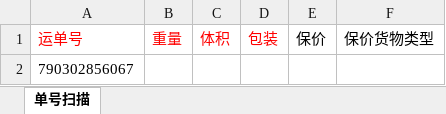
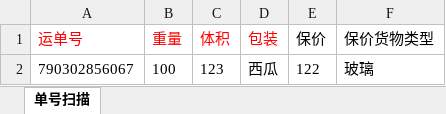
Before and after one commit to Triment/exeo-dev, an Excel workbook: 扫描数据表.xlsx, sheet 单号扫描, drawn as a sheet; values as stored, in another font and other column widths than the file's, no borders; removed rows and columns are numbered as before the commit, all else as after; the diff names each change by its address in the sheet, - before the commit and + after, or states it on an @@ line.

```diff
--- a/扫描数据表.xlsx (sheet 单号扫描)
+++ b/扫描数据表.xlsx (sheet 单号扫描)
-row 2: 790302856067
+row 2: 790302856067 | 100 | 123 | 西瓜 | 122 | 玻璃
```
Also changed, not shown: middle.xlsx, 2 other files.
